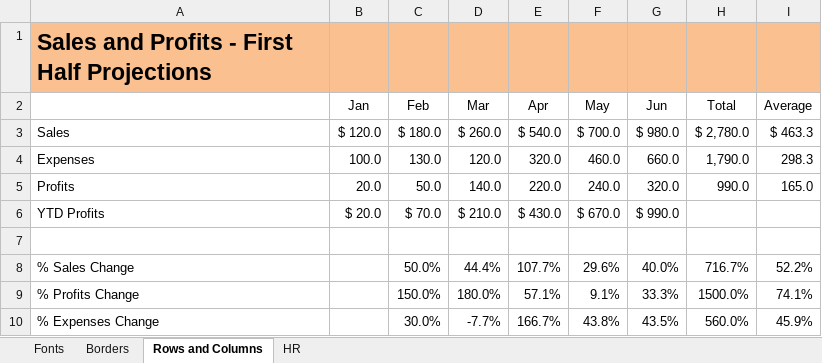
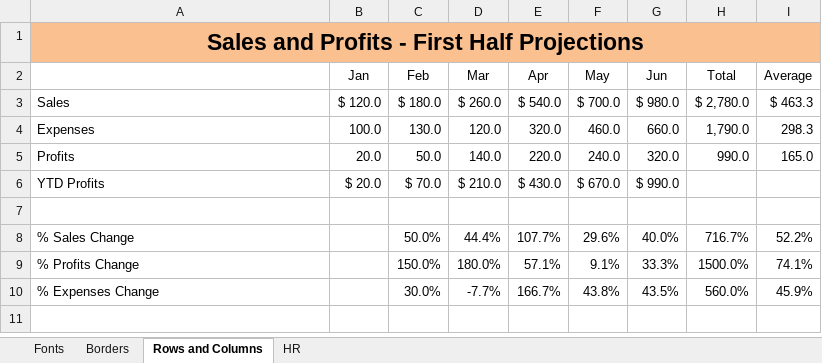
Before and after one commit to Muntaha-Islam0019/Excel-Esseential-Training, an Excel workbook: Resources/Exercise Files/Ch04/04 - Formatting.xlsx, sheet Rows and Columns, drawn as a sheet; values as stored, in another font and other column widths than the file's, no borders; the diff names each change by its address in the sheet, - before the commit and + after, or states it on an @@ line.

```diff
--- a/Resources/Exercise Files/Ch04/04 - Formatting.xlsx (sheet Rows and Columns)
+++ b/Resources/Exercise Files/Ch04/04 - Formatting.xlsx (sheet Rows and Columns)
-A1 alignment: left
+A1 alignment: center
+A1:I1 merged
```
Also changed, not shown: sheet HR.
